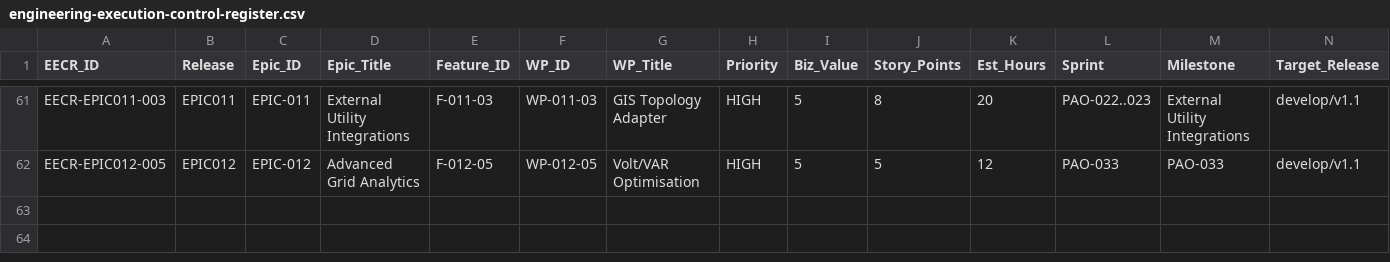
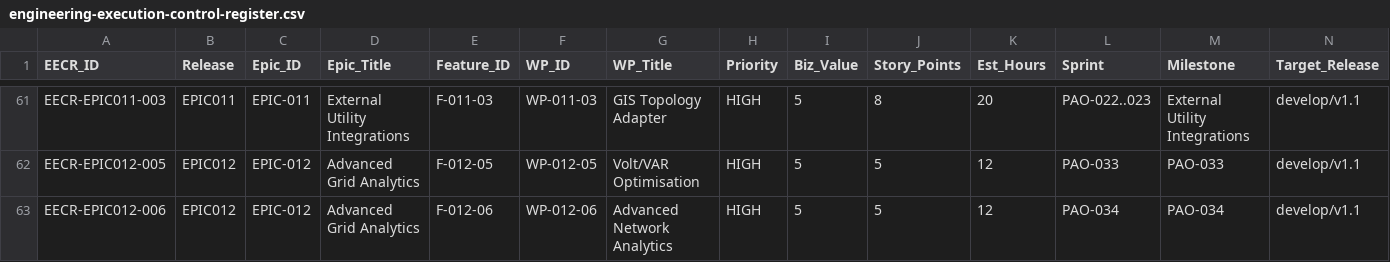
Before and after one commit to emmanoff-sys/diep-lab, a CSV file: engineering/governance/EECR/engineering-execution-control-register.csv, drawn as a sheet; only a part is shown, gaps mark what is left out; rows hold the shown columns only; the diff names each change by its address in the sheet, - before the commit and + after, or states it on an @@ line.

```diff
--- a/engineering/governance/EECR/engineering-execution-control-register.csv
+++ b/engineering/governance/EECR/engineering-execution-control-register.csv
+row 63: EECR-EPIC012-006 | EPIC012 | EPIC-012 | Advanced Grid Analytics | F-012-06 | WP-012-06 | Advanced Network Analytics | HIGH | 5 | 5 | 12 | PAO-034 | PAO-034 | develop/v1.1
```
Also changed, not shown: engineering/governance/EECR/release-2/RELEASE-2-TEST-CLASSIFICATION.csv, 8 other files.
